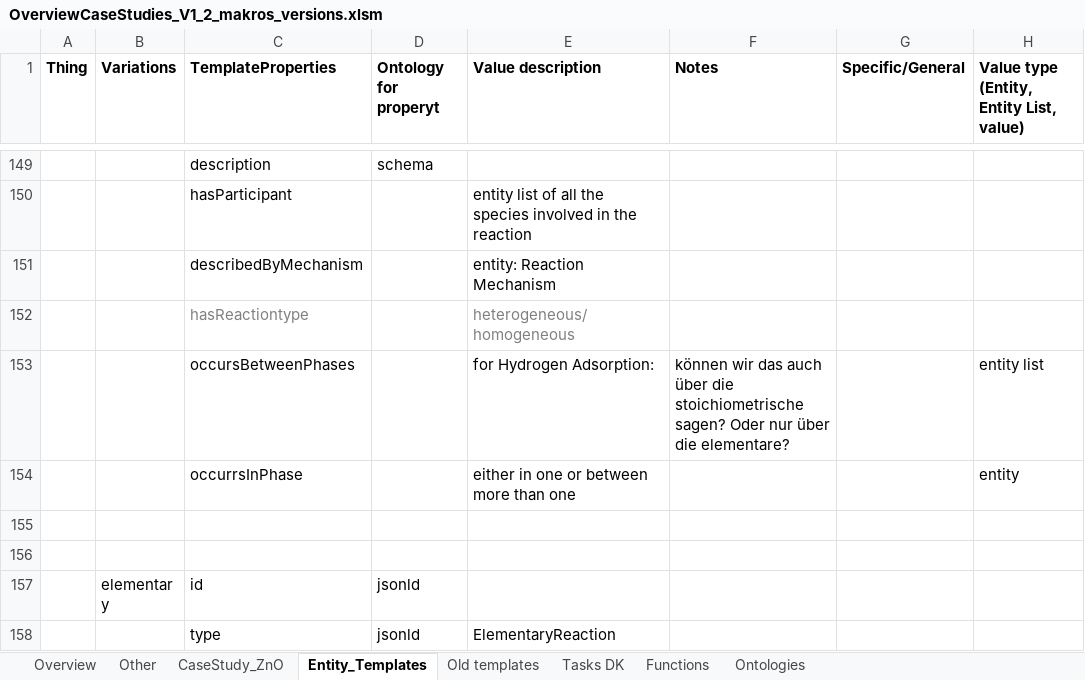
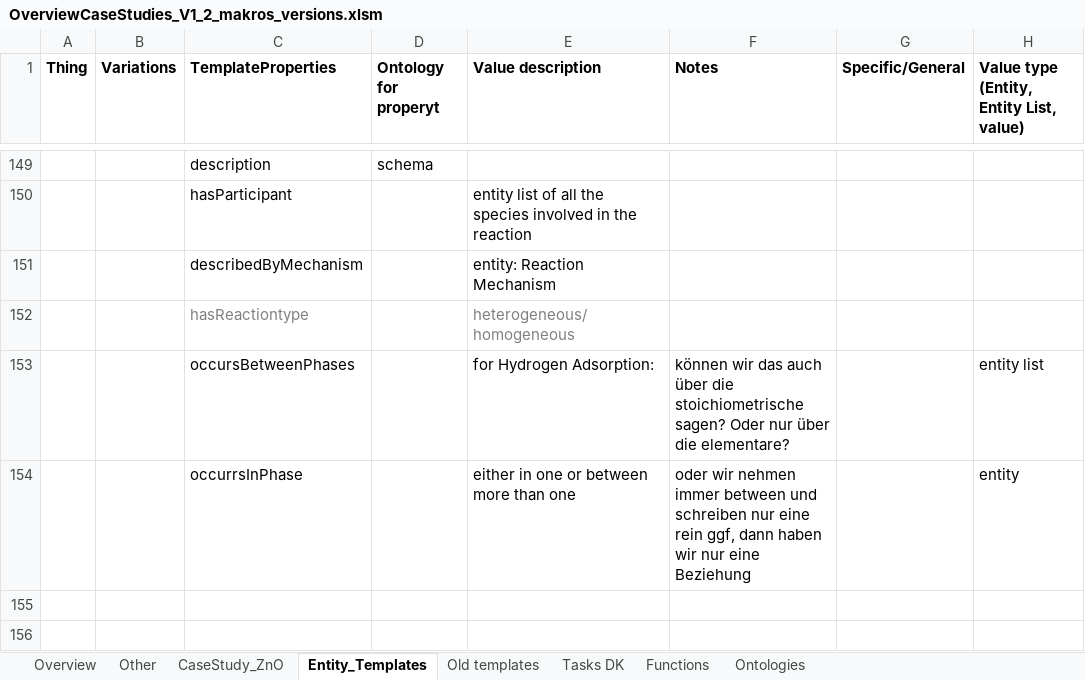
Before and after one commit to laurafadler/hydrogenation, an Excel workbook: OverviewCaseStudies_V1_2_makros_versions.xlsm, sheet Entity_Templates, drawn as a sheet; only a part is shown, gaps mark what is left out; the shorter side is filled out with more unchanged rows; values as stored, in another font and other column widths than the file's, no borders; the diff names each change by its address in the sheet, - before the commit and + after, or states it on an @@ line.

```diff
--- a/OverviewCaseStudies_V1_2_makros_versions.xlsm (sheet Entity_Templates)
+++ b/OverviewCaseStudies_V1_2_makros_versions.xlsm (sheet Entity_Templates)
-F154 (Notes): (empty)
+F154 (Notes): oder wir nehmen immer between und schreiben nur eine rein ggf, dann haben wir nur eine Beziehung
```
Also changed, not shown: CASESTUDY_Hydrogenation.xlsx, context_connections.xlsx, 3 other files.
